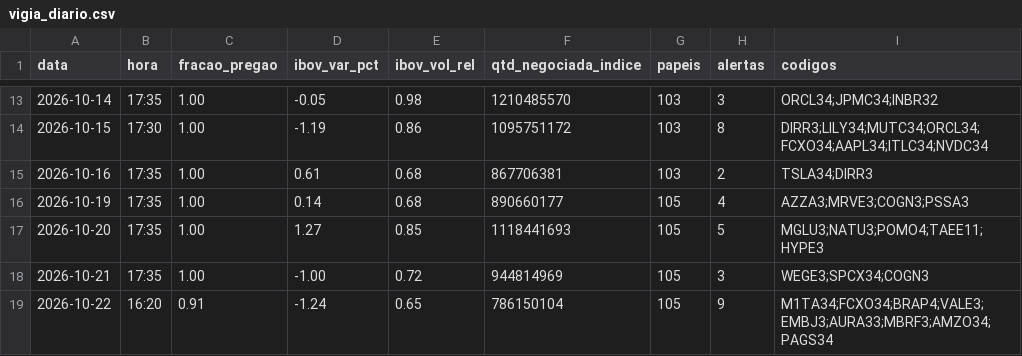
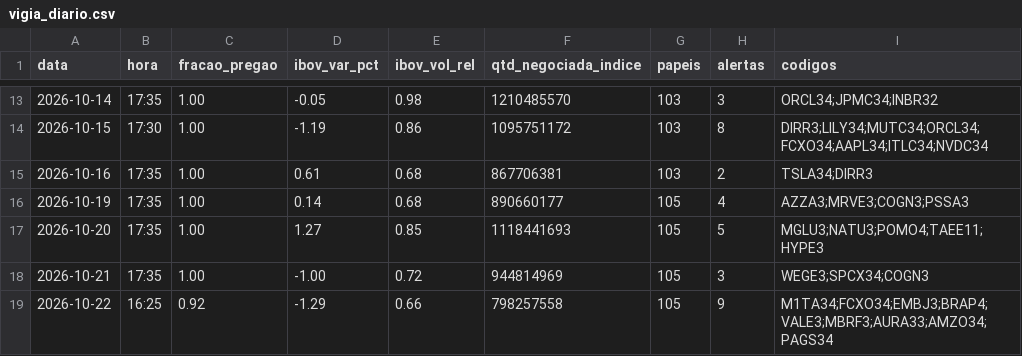
Before and after one commit to rlavourinha/monitor-cobertura, a CSV file: data/vigia_diario.csv, drawn as a sheet; only a part is shown, gaps mark what is left out.

Commit message:
vigia: alertas em tempo real 2026-10-22 16:25

```diff
--- a/data/vigia_diario.csv
+++ b/data/vigia_diario.csv
@@ -18,2 +18,2 @@ data,hora,fracao_pregao,ibov_var_pct,ibov_vol_rel,qtd_negociada_indice,papeis,al
 2026-10-21,17:35,1.00,-1.00,0.72,944814969,105,3,WEGE3;SPCX34;COGN3
-2026-10-22,16:20,0.91,-1.24,0.65,786150104,105,9,M1TA34;FCXO34;BRAP4;VALE3;EMBJ3;AURA33;MBRF3;AMZO34;PAGS34
+2026-10-22,16:25,0.92,-1.29,0.66,798257558,105,9,M1TA34;FCXO34;EMBJ3;BRAP4;VALE3;MBRF3;AURA33;AMZO34;PAGS34
```
Also changed, not shown: 6 other files.
